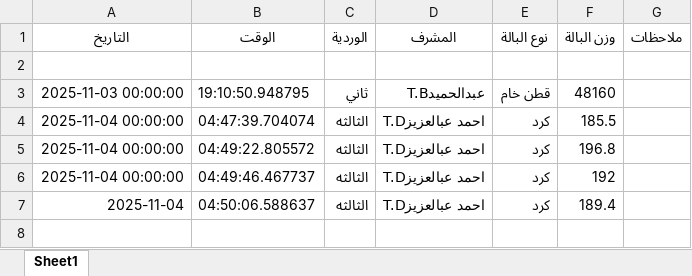
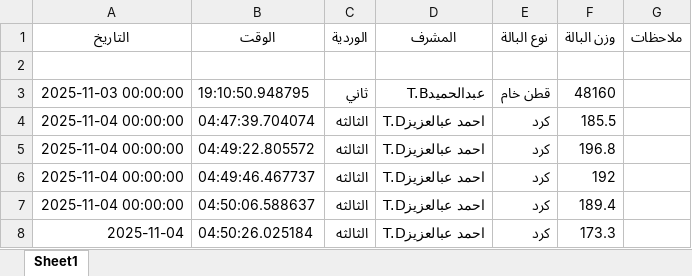
Before and after one commit to mahmedabdallh123/luva, an Excel workbook: luva.xlsx, sheet Sheet1, drawn as a sheet; values as stored, in another font and other column widths than the file's, no borders; the diff names each change by its address in the sheet, - before the commit and + after, or states it on an @@ line.

Commit message:
إضافة بالة كرد بواسطة احمد عبالعزيزT.D

```diff
--- a/luva.xlsx (sheet Sheet1)
+++ b/luva.xlsx (sheet Sheet1)
-A7 (التاريخ): 2025-11-04
+A7 (التاريخ): 2025-11-04 00:00:00
+row 8: 2025-11-04 | 04:50:26.025184 | الثالثه | احمد عبالعزيزT.D | كرد | 173.3
```
